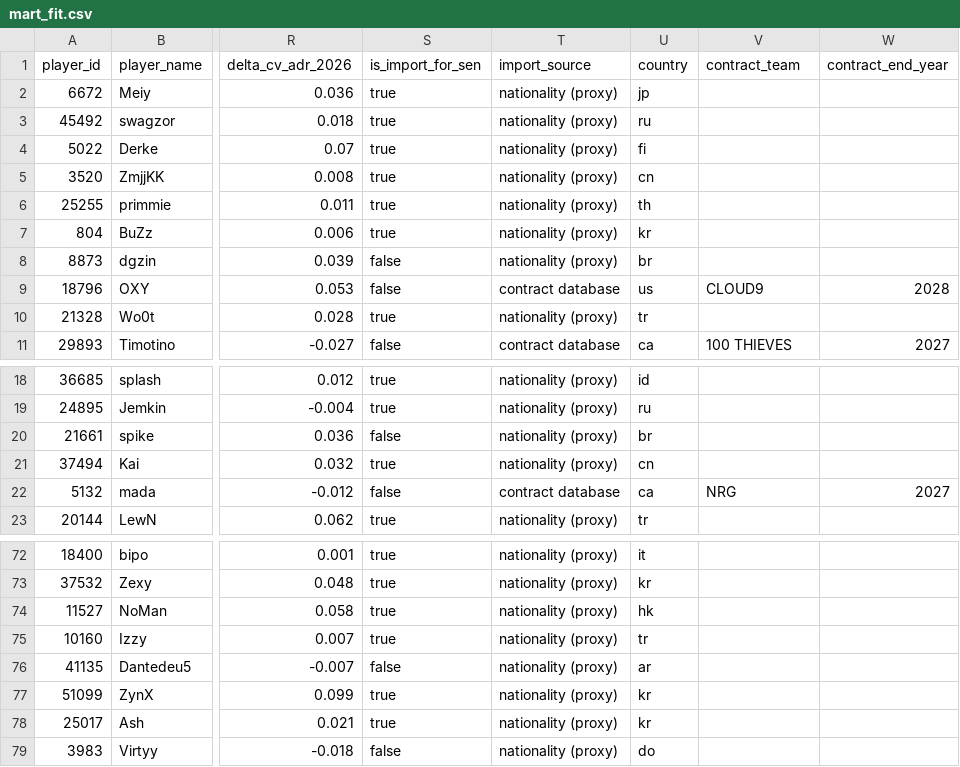
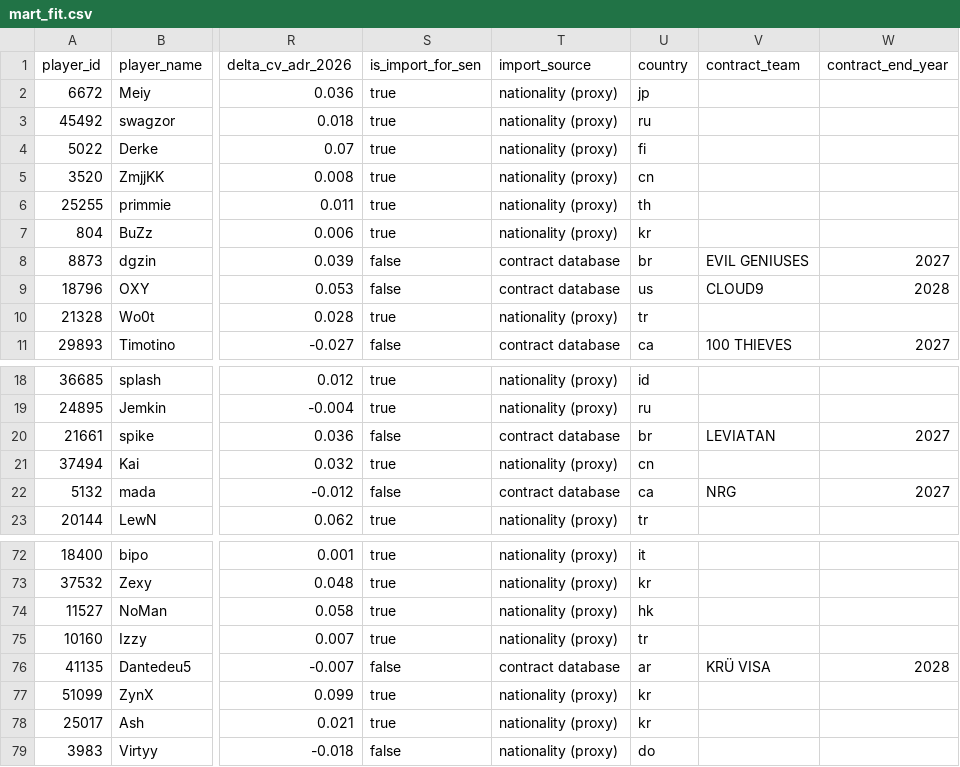
Before and after one commit to trietsim69-boop/VCT-analysis, a CSV file: data/marts/mart_fit.csv, drawn as a sheet; only a part is shown, gaps mark what is left out; the diff names each change by its address in the sheet, - before the commit and + after, or states it on an @@ line.

```diff
--- a/data/marts/mart_fit.csv
+++ b/data/marts/mart_fit.csv
-T8 (import_source): nationality (proxy)
+T8 (import_source): contract database
-V8 (contract_team): (empty)
+V8 (contract_team): EVIL GENIUSES
-W8 (contract_end_year): (empty)
+W8 (contract_end_year): 2027
-T20 (import_source): nationality (proxy)
+T20 (import_source): contract database
-V20 (contract_team): (empty)
+V20 (contract_team): LEVIATAN
-W20 (contract_end_year): (empty)
+W20 (contract_end_year): 2027
-T76 (import_source): nationality (proxy)
+T76 (import_source): contract database
-V76 (contract_team): (empty)
+V76 (contract_team): KRÜ VISA
-W76 (contract_end_year): (empty)
+W76 (contract_end_year): 2028
```
Also changed, not shown: data/marts/mart_budget_inputs.csv, data/marts/mart_budget_reference.csv, 12 other files.
